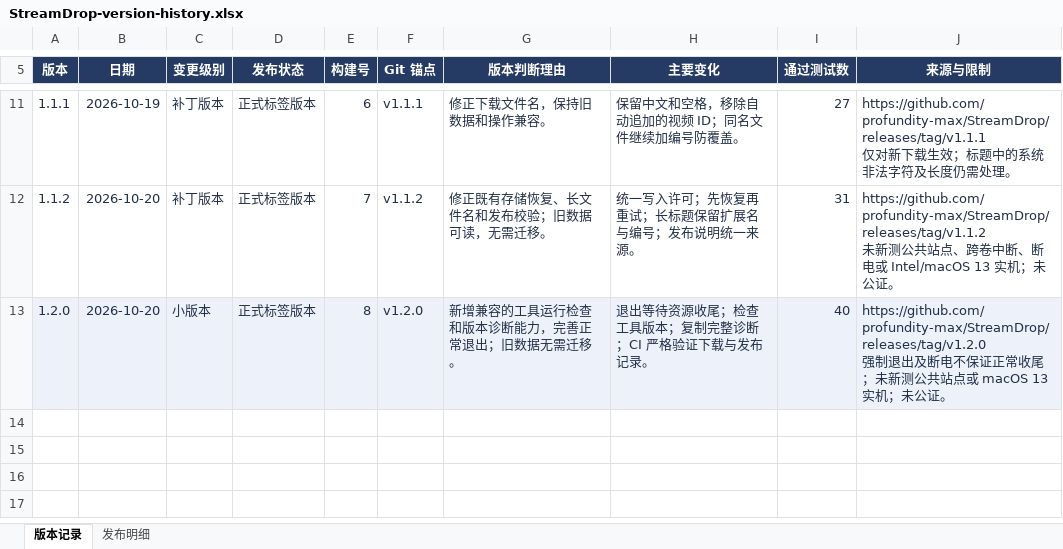
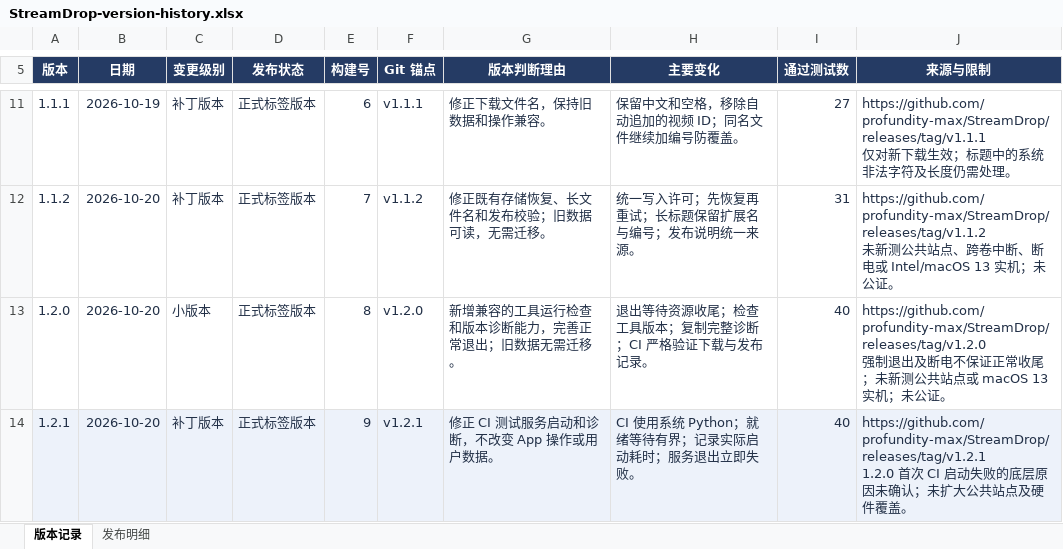
Before and after one commit to profundity-max/StreamDrop, an Excel workbook: docs/releases/StreamDrop-version-history.xlsx, sheet 版本记录, drawn as a sheet; only a part is shown, gaps mark what is left out; values as stored, in another font and other column widths than the file's, no borders; ↵ is a line break in a cell; the diff names each change by its address in the sheet, - before the commit and + after, or states it on an @@ line.

Commit message:
fix: release v1.2.1 with bounded CI fixture startup

```diff
--- a/docs/releases/StreamDrop-version-history.xlsx (sheet 版本记录)
+++ b/docs/releases/StreamDrop-version-history.xlsx (sheet 版本记录)
-A13:J13 fill: #EDF2FA
+A13:J13 fill: none
+row 14: 1.2.1 | 2026-10-20 | 补丁版本 | 正式标签版本 | 9 | v1.2.1 | 修正 CI 测试服务启动和诊断，不改变 App 操作或用户数据。 | CI 使用系统 Python；就绪等待有界；记录实际启动耗时；服务退出立即失败。 | 40 | https://github.com/profundity-max/StreamDrop/releases/tag/v1.2.1 ↵ 1.2.0 首次 CI 启动失败的底层原因未确认；未扩大公共站点及硬件覆盖。
```
Also changed, not shown: sheet 发布明细, 9 other files.
